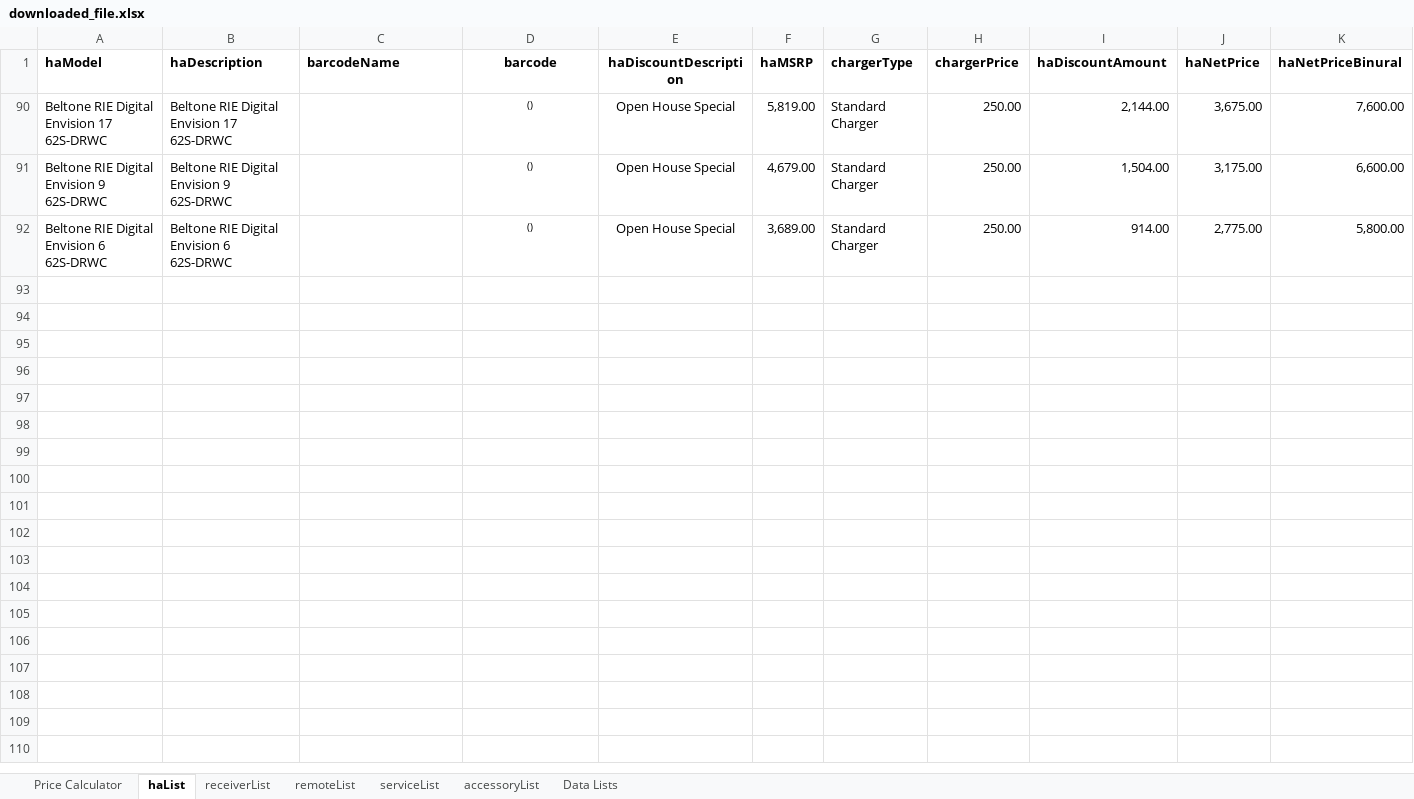
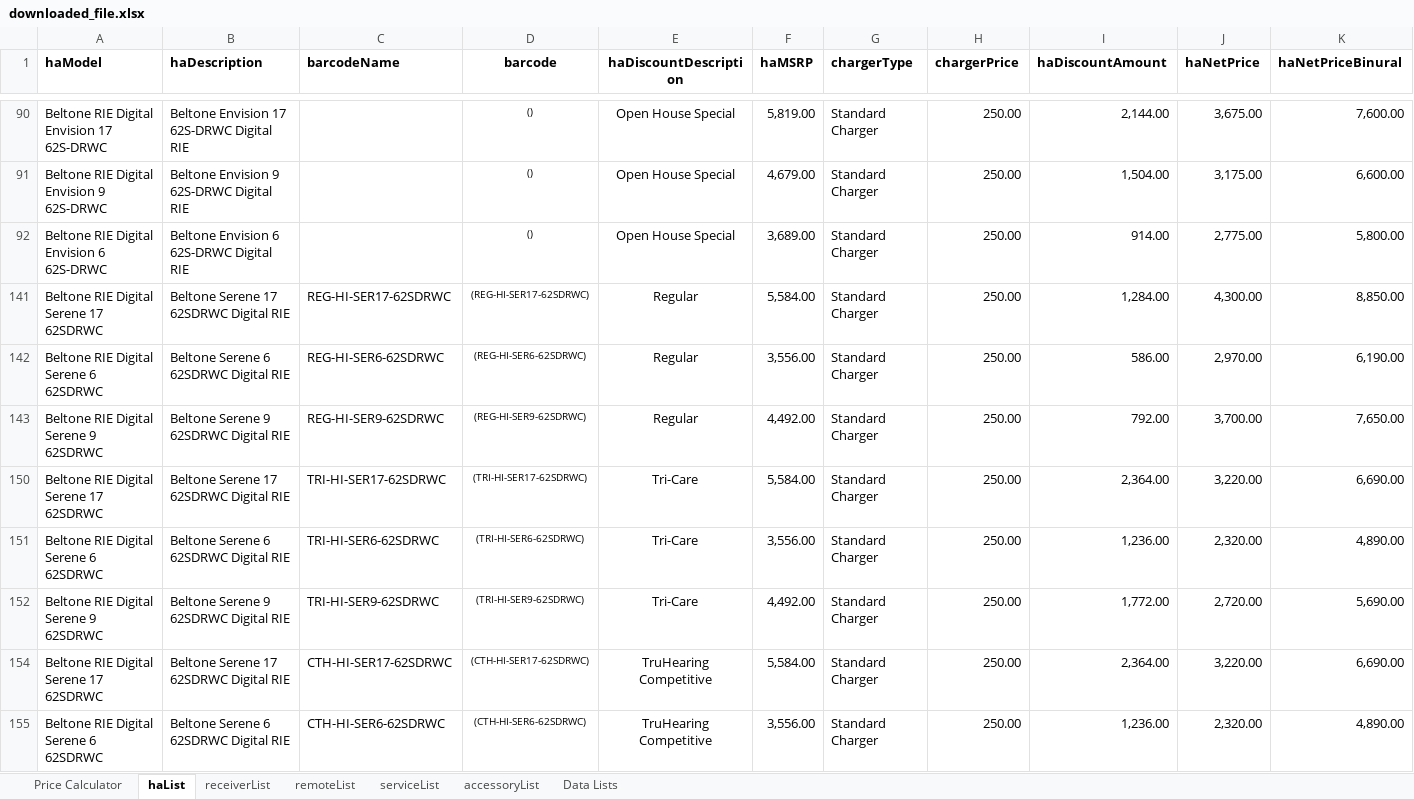
Before and after one commit to jasongit1234/excel-auto-update, an Excel workbook: downloaded_file.xlsx, sheet haList, drawn as a sheet; only a part is shown, gaps mark what is left out; values as stored, in another font and other column widths than the file's, no borders; table styles not drawn; rows hold the shown columns only; the diff covers the shown part only; the diff names each change by its address in the sheet, - before the commit and + after, or states it on an @@ line.

Commit message:
🔄 Daily Excel update

```diff
--- a/downloaded_file.xlsx (sheet haList)
+++ b/downloaded_file.xlsx (sheet haList)
-B90 (haDescription): Beltone RIE Digital Envision 17 62S-DRWC
+B90 (haDescription): Beltone Envision 17 62S-DRWC Digital RIE
-B91 (haDescription): Beltone RIE Digital Envision 9 62S-DRWC
+B91 (haDescription): Beltone Envision 9 62S-DRWC Digital RIE
-B92 (haDescription): Beltone RIE Digital Envision 6 62S-DRWC
+B92 (haDescription): Beltone Envision 6 62S-DRWC Digital RIE
@@ row 141 unhidden: Beltone RIE Digital Serene 17 62SDRWC | Beltone Serene 17 62SDRWC Digital RIE | REG-HI-SER17-62SDRWC | (REG-HI-SER17-62SDRWC) | Regular | 5,584.00 | Standard Charger | 250.00 | 1,284.00 | 4,300.00 | 8,850.00 @@
@@ row 142 unhidden: Beltone RIE Digital Serene 6 62SDRWC | Beltone Serene 6 62SDRWC Digital RIE | REG-HI-SER6-62SDRWC | (REG-HI-SER6-62SDRWC) | Regular | 3,556.00 | Standard Charger | 250.00 | 586.00 | 2,970.00 | 6,190.00 @@
@@ row 143 unhidden: Beltone RIE Digital Serene 9 62SDRWC | Beltone Serene 9 62SDRWC Digital RIE | REG-HI-SER9-62SDRWC | (REG-HI-SER9-62SDRWC) | Regular | 4,492.00 | Standard Charger | 250.00 | 792.00 | 3,700.00 | 7,650.00 @@
@@ row 150 unhidden: Beltone RIE Digital Serene 17 62SDRWC | Beltone Serene 17 62SDRWC Digital RIE | TRI-HI-SER17-62SDRWC | (TRI-HI-SER17-62SDRWC) | Tri-Care | 5,584.00 | Standard Charger | 250.00 | 2,364.00 | 3,220.00 | 6,690.00 @@
@@ row 151 unhidden: Beltone RIE Digital Serene 6 62SDRWC | Beltone Serene 6 62SDRWC Digital RIE | TRI-HI-SER6-62SDRWC | (TRI-HI-SER6-62SDRWC) | Tri-Care | 3,556.00 | Standard Charger | 250.00 | 1,236.00 | 2,320.00 | 4,890.00 @@
@@ row 152 unhidden: Beltone RIE Digital Serene 9 62SDRWC | Beltone Serene 9 62SDRWC Digital RIE | TRI-HI-SER9-62SDRWC | (TRI-HI-SER9-62SDRWC) | Tri-Care | 4,492.00 | Standard Charger | 250.00 | 1,772.00 | 2,720.00 | 5,690.00 @@
@@ row 154 unhidden: Beltone RIE Digital Serene 17 62SDRWC | Beltone Serene 17 62SDRWC Digital RIE | CTH-HI-SER17-62SDRWC | (CTH-HI-SER17-62SDRWC) | TruHearing Competitive | 5,584.00 | Standard Charger | 250.00 | 2,364.00 | 3,220.00 | 6,690.00 @@
@@ row 155 unhidden: Beltone RIE Digital Serene 6 62SDRWC | Beltone Serene 6 62SDRWC Digital RIE | CTH-HI-SER6-62SDRWC | (CTH-HI-SER6-62SDRWC) | TruHearing Competitive | 3,556.00 | Standard Charger | 250.00 | 1,236.00 | 2,320.00 | 4,890.00 @@
```
Also changed, not shown: 3 added rows and 31 hidden or unhidden rows elsewhere in this sheet.
